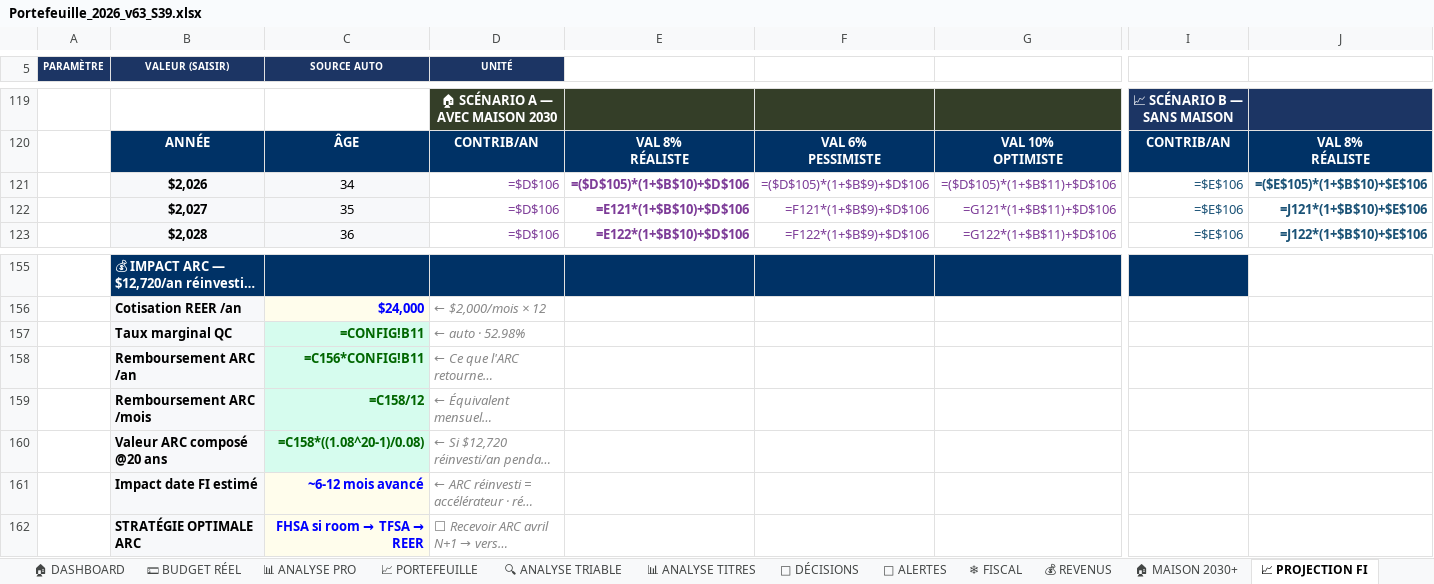
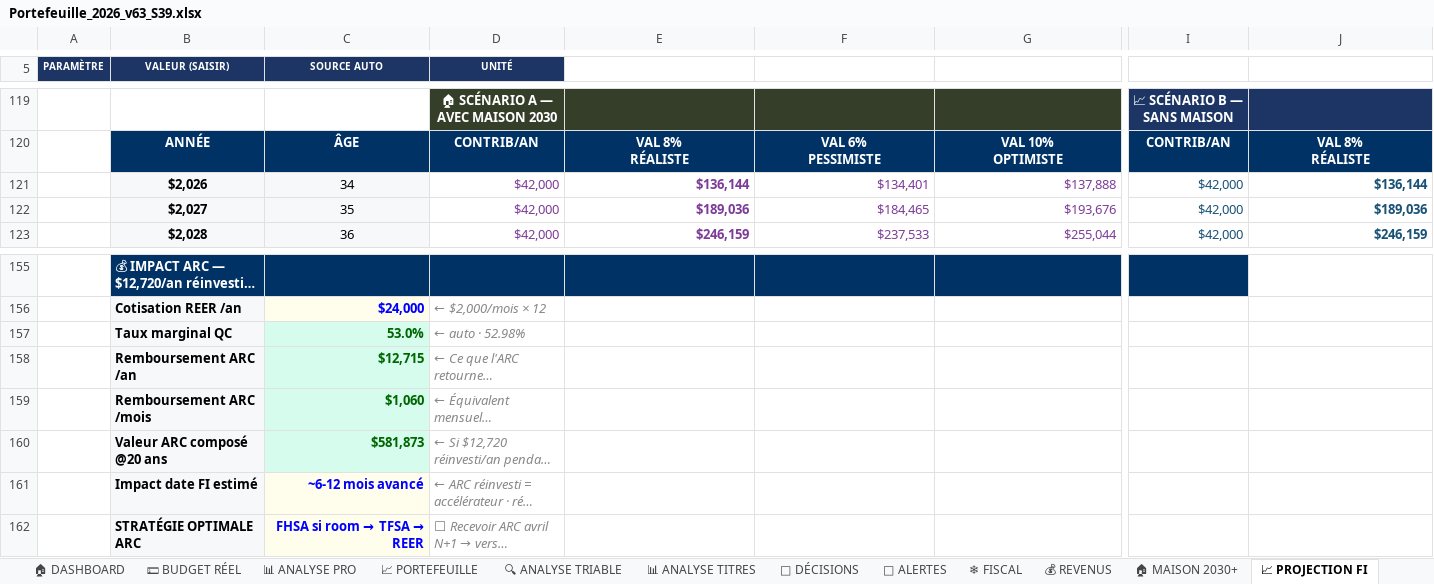
Before and after one commit to Lemiwinks007/heyos-dashboard, an Excel workbook: Portefeuille_2026_v63_S39.xlsx, sheet 📈 PROJECTION FI, drawn as a sheet; only a part is shown, gaps mark what is left out; long unchanged cells end in …; values as stored, in another font and other column widths than the file's, no borders; formulas without a stored value are shown as written; the diff covers the shown part only; the diff names each change by its address in the sheet, - before the commit and + after, or states it on an @@ line.

```diff
--- a/Portefeuille_2026_v63_S39.xlsx (sheet 📈 PROJECTION FI)
+++ b/Portefeuille_2026_v63_S39.xlsx (sheet 📈 PROJECTION FI)
-D121:D123 (UNITÉ): =$D$106
+D121:D123 (UNITÉ): $42,000
-E121: =($D$105)*(1+$B$10)+$D$106
+E121: $136,144
-F121: =($D$105)*(1+$B$9)+$D$106
+F121: $134,401
-G121: =($D$105)*(1+$B$11)+$D$106
+G121: $137,888
-I121:I123: =$E$106
+I121:I123: $42,000
-J121: =($E$105)*(1+$B$10)+$E$106
+J121: $136,144
-E122: =E121*(1+$B$10)+$D$106
+E122: $189,036
-F122: =F121*(1+$B$9)+$D$106
+F122: $184,465
-G122: =G121*(1+$B$11)+$D$106
+G122: $193,676
-J122: =J121*(1+$B$10)+$E$106
+J122: $189,036
-E123: =E122*(1+$B$10)+$D$106
+E123: $246,159
-F123: =F122*(1+$B$9)+$D$106
+F123: $237,533
-G123: =G122*(1+$B$11)+$D$106
+G123: $255,044
-J123: =J122*(1+$B$10)+$E$106
+J123: $246,159
-C157 (SOURCE AUTO): =CONFIG!B11
+C157 (SOURCE AUTO): 53.0%
-C158 (SOURCE AUTO): =C156*CONFIG!B11
+C158 (SOURCE AUTO): $12,715
-C159 (SOURCE AUTO): =C158/12
+C159 (SOURCE AUTO): $1,060
-C160 (SOURCE AUTO): =C158*((1.08^20-1)/0.08)
+C160 (SOURCE AUTO): $581,873
```
Also changed, not shown: 498 edited cells elsewhere in this sheet, sheet 📋 MON PORTEFEUILLE, sheet 🔍 ANALYSE TRIABLE, sheet 📈 PORTEFEUILLE, sheet 💰 REVENUS, sheet 🔒 VALIDATION, sheet 🏠 MAISON 2030+, 13 more sheets, 1 other file.
